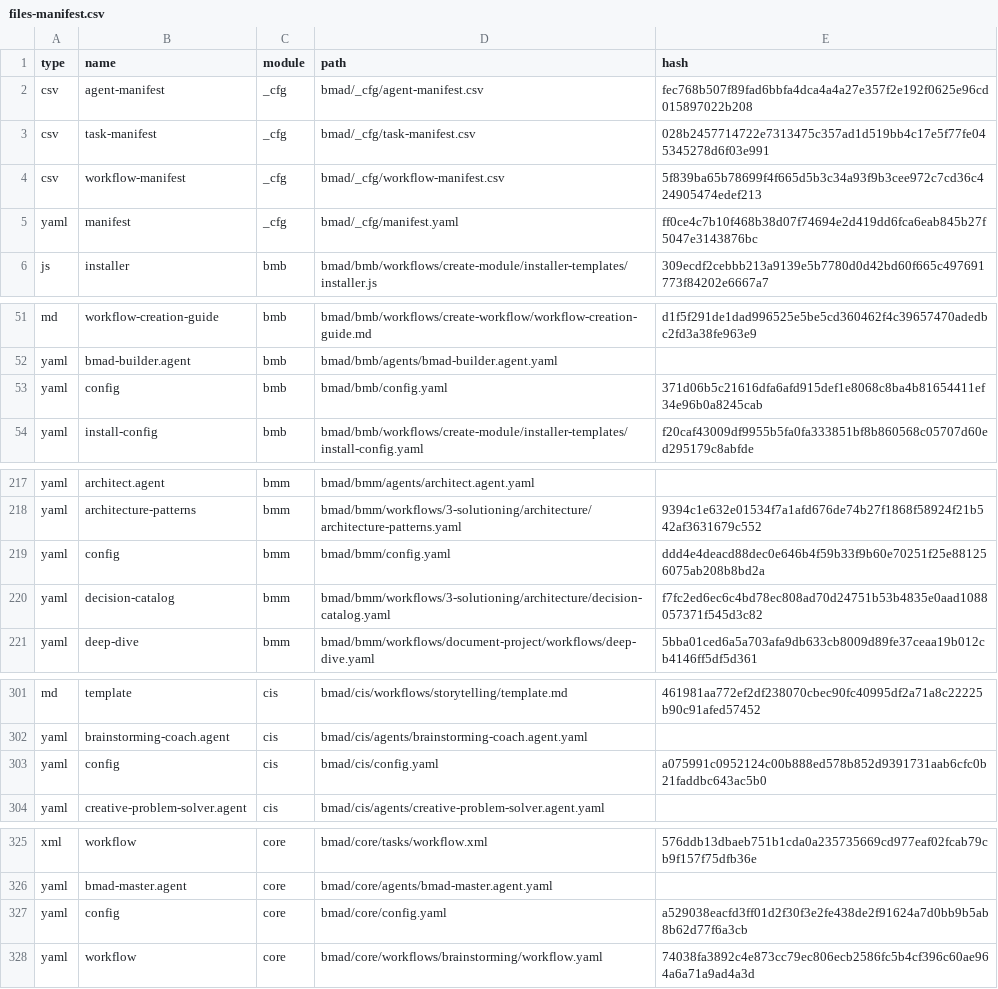
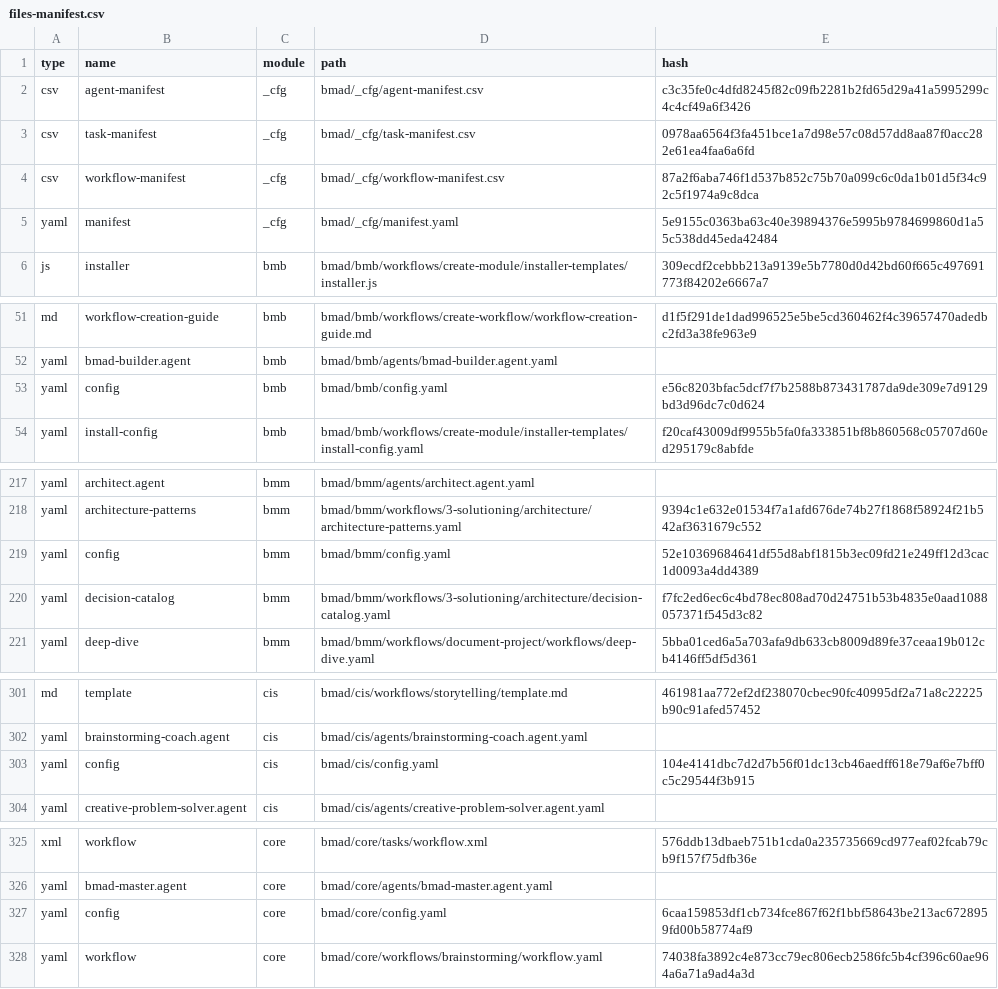
Before and after one commit to zsutxz/BMAD-METHOD, a CSV file: bmad/_cfg/files-manifest.csv, drawn as a sheet; only a part is shown, gaps mark what is left out.

```diff
--- a/bmad/_cfg/files-manifest.csv
+++ b/bmad/_cfg/files-manifest.csv
@@ -1,6 +1,6 @@
 type,name,module,path,hash
-"csv","agent-manifest","_cfg","bmad/_cfg/agent-manifest.csv","fec768b507f89fad6bbfa4dca4a4a27e357f2e192f0625e96cd015897022b208"
-"csv","task-manifest","_cfg","bmad/_cfg/task-manifest.csv","028b2457714722e7313475c357ad1d519bb4c17e5f77fe045345278d6f03e991"
-"csv","workflow-manifest","_cfg","bmad/_cfg/workflow-manifest.csv","5f839ba65b78699f4f665d5b3c34a93f9b3cee972c7cd36c424905474edef213"
-"yaml","manifest","_cfg","bmad/_cfg/manifest.yaml","ff0ce4c7b10f468b38d07f74694e2d419dd6fca6eab845b27f5047e3143876bc"
+"csv","agent-manifest","_cfg","bmad/_cfg/agent-manifest.csv","c3c35fe0c4dfd8245f82c09fb2281b2fd65d29a41a5995299c4c4cf49a6f3426"
+"csv","task-manifest","_cfg","bmad/_cfg/task-manifest.csv","0978aa6564f3fa451bce1a7d98e57c08d57dd8aa87f0acc282e61ea4faa6a6fd"
+"csv","workflow-manifest","_cfg","bmad/_cfg/workflow-manifest.csv","87a2f6aba746f1d537b852c75b70a099c6c0da1b01d5f34c92c5f1974a9c8dca"
+"yaml","manifest","_cfg","bmad/_cfg/manifest.yaml","5e9155c0363ba63c40e39894376e5995b9784699860d1a55c538dd45eda42484"
 "js","installer","bmb","bmad/bmb/workflows/create-module/installer-templates/installer.js","309ecdf2cebbb213a9139e5b7780d0d42bd60f665c497691773f84202e6667a7"
@@ -52,3 +52,3 @@ type,name,module,path,hash
 "yaml","bmad-builder.agent","bmb","bmad/bmb/agents/bmad-builder.agent.yaml",""
-"yaml","config","bmb","bmad/bmb/config.yaml","371d06b5c21616dfa6afd915def1e8068c8ba4b81654411ef34e96b0a8245cab"
+"yaml","config","bmb","bmad/bmb/config.yaml","e56c8203bfac5dcf7f7b2588b873431787da9de309e7d9129bd3d96dc7c0d624"
 "yaml","install-config","bmb","bmad/bmb/workflows/create-module/installer-templates/install-config.yaml","f20caf43009df9955b5fa0fa333851bf8b860568c05707d60ed295179c8abfde"
@@ -218,3 +218,3 @@ type,name,module,path,hash
 "yaml","architecture-patterns","bmm","bmad/bmm/workflows/3-solutioning/architecture/architecture-patterns.yaml","9394c1e632e01534f7a1afd676de74b27f1868f58924f21b542af3631679c552"
-"yaml","config","bmm","bmad/bmm/config.yaml","ddd4e4deacd88dec0e646b4f59b33f9b60e70251f25e881256075ab208b8bd2a"
+"yaml","config","bmm","bmad/bmm/config.yaml","52e10369684641df55d8abf1815b3ec09fd21e249ff12d3cac1d0093a4dd4389"
 "yaml","decision-catalog","bmm","bmad/bmm/workflows/3-solutioning/architecture/decision-catalog.yaml","f7fc2ed6ec6c4bd78ec808ad70d24751b53b4835e0aad1088057371f545d3c82"
@@ -302,3 +302,3 @@ type,name,module,path,hash
 "yaml","brainstorming-coach.agent","cis","bmad/cis/agents/brainstorming-coach.agent.yaml",""
-"yaml","config","cis","bmad/cis/config.yaml","a075991c0952124c00b888ed578b852d9391731aab6cfc0b21faddbc643ac5b0"
+"yaml","config","cis","bmad/cis/config.yaml","104e4141dbc7d2d7b56f01dc13cb46aedff618e79af6e7bff0c5c29544f3b915"
 "yaml","creative-problem-solver.agent","cis","bmad/cis/agents/creative-problem-solver.agent.yaml",""
@@ -326,3 +326,3 @@ type,name,module,path,hash
 "yaml","bmad-master.agent","core","bmad/core/agents/bmad-master.agent.yaml",""
-"yaml","config","core","bmad/core/config.yaml","a529038eacfd3ff01d2f30f3e2fe438de2f91624a7d0bb9b5ab8b62d77f6a3cb"
+"yaml","config","core","bmad/core/config.yaml","6caa159853df1cb734fce867f62f1bbf58643be213ac6728959fd00b58774af9"
 "yaml","workflow","core","bmad/core/workflows/brainstorming/workflow.yaml","74038fa3892c4e873cc79ec806ecb2586fc5b4cf396c60ae964a6a71a9ad4a3d"
```
Also changed, not shown: bmad/_cfg/agent-manifest.csv, bmad/_cfg/task-manifest.csv, 26 other files.
